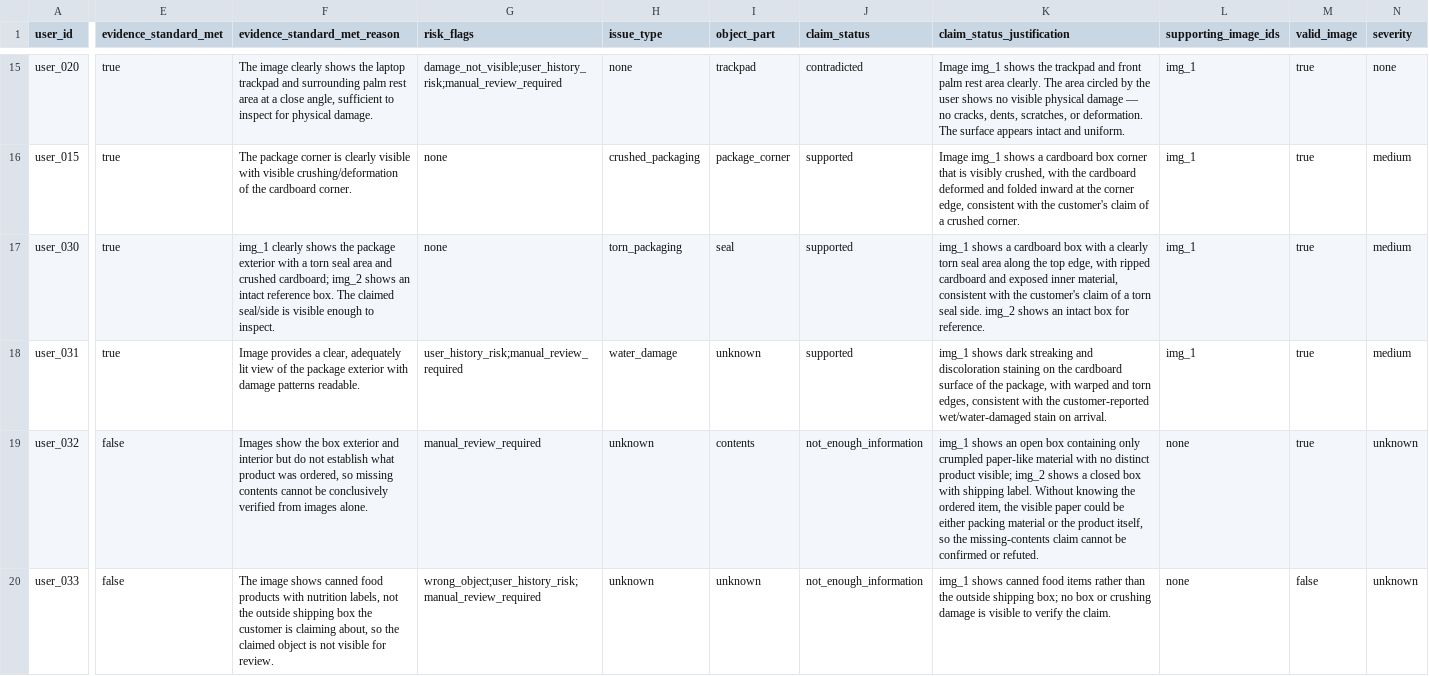
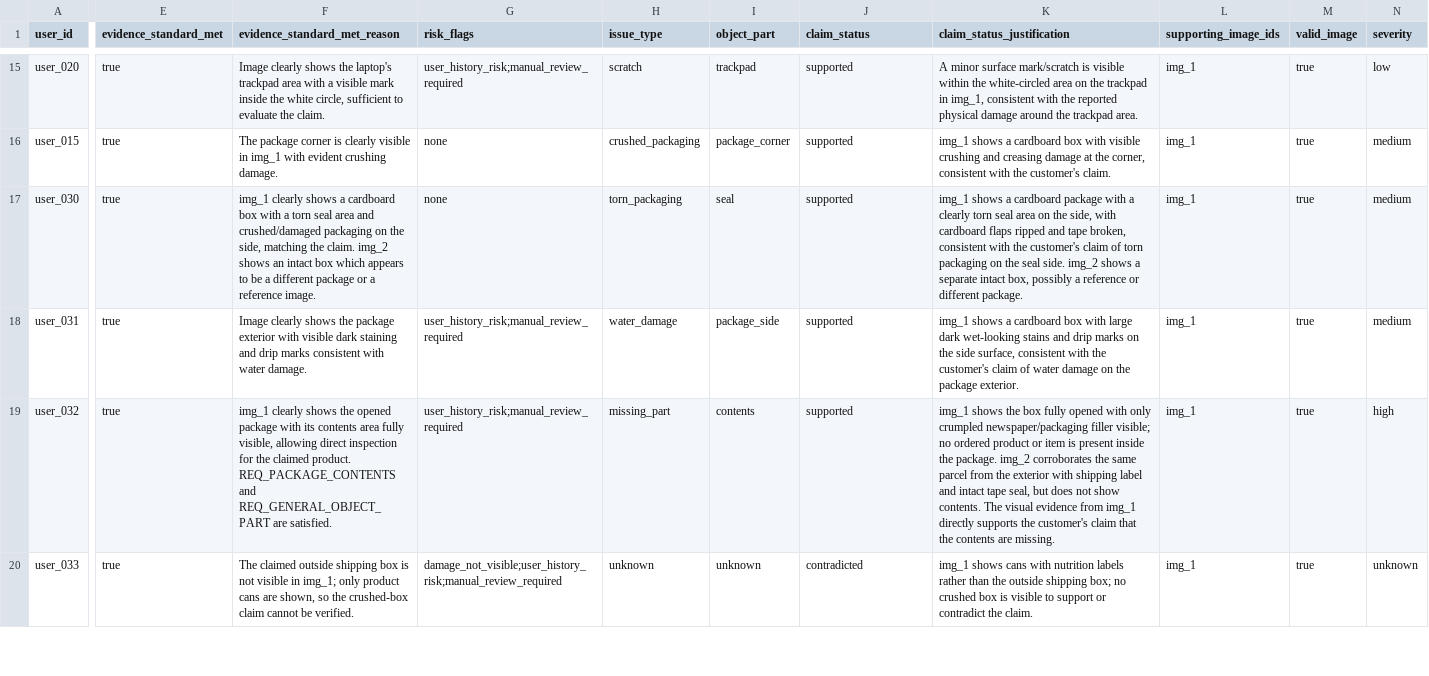
Before and after one commit to behzad62/hackerrank-orchestrate-june26, a CSV file: code/evaluation/runs/two-pass-minimax/sample_predictions.csv, drawn as a sheet; only a part is shown, gaps mark what is left out; the diff covers the shown part only; the diff names each change by its address in the sheet, - before the commit and + after, or states it on an @@ line.

Commit message:
Update sample_predictions and sample_claims datasets with revised claim evaluations and evidence assessments
- Enhanced clarity and accuracy in claim evaluations for various user claims related to car and laptop damages.
- Adjusted evidence standard met statuses and justification for claims based on visual evidence analysis.
- Updated risk flags and claim statuses to reflect more accurate assessments of user claims.

```diff
--- a/code/evaluation/runs/two-pass-minimax/sample_predictions.csv
+++ b/code/evaluation/runs/two-pass-minimax/sample_predictions.csv
-F15 (evidence_standard_met_reason): The image clearly shows the laptop trackpad and surrounding palm rest area at a close angle, sufficient to inspect for physical damage.
+F15 (evidence_standard_met_reason): Image clearly shows the laptop's trackpad area with a visible mark inside the white circle, sufficient to evaluate the claim.
-G15 (risk_flags): damage_not_visible;user_history_risk;manual_review_required
+G15 (risk_flags): user_history_risk;manual_review_required
-H15 (issue_type): none
+H15 (issue_type): scratch
-J15 (claim_status): contradicted
+J15 (claim_status): supported
-K15 (claim_status_justification): Image img_1 shows the trackpad and front palm rest area clearly. The area circled by the user shows no visible physical damage — no cracks, dents, scratches, or deformation. The surface appears intact and uniform.
+K15 (claim_status_justification): A minor surface mark/scratch is visible within the white-circled area on the trackpad in img_1, consistent with the reported physical damage around the trackpad area.
-N15 (severity): none
+N15 (severity): low
-F16 (evidence_standard_met_reason): …clearly visible with visible crushing/deformation of the cardboard corner.
+F16 (evidence_standard_met_reason): …clearly visible in img_1 with evident crushing damage.
-K16 (claim_status_justification): Image img_1 shows a cardboard box corner that is visibly crushed, with the cardboard deformed and folded inward at the corner edge, consistent with the customer's claim of a crushed corner.
+K16 (claim_status_justification): img_1 shows a cardboard box with visible crushing and creasing damage at the corner, consistent with the customer's claim.
-F17 (evidence_standard_met_reason): …clearly shows the package exterior with a torn seal area and crushed cardboard; img_2 shows an intact reference box. The claimed seal/side is visible enough to inspect.
+F17 (evidence_standard_met_reason): …clearly shows a cardboard box with a torn seal area and crushed/damaged packaging on the side, matching the claim. img_2 shows an intact box which appears to be a different package or a reference image.
-K17 (claim_status_justification): …a cardboard box with a clearly torn seal area along the top edge, with ripped cardboard and exposed inner material, consistent with the customer's claim of a torn seal side. img_2 shows an intact box for reference.
+K17 (claim_status_justification): …a cardboard package with a clearly torn seal area on the side, with cardboard flaps ripped and tape broken, consistent with the customer's claim of torn packaging on the seal side. img_2 shows a separate intact box, possibly a reference or different package.
-F18 (evidence_standard_met_reason): Image provides a clear, adequately lit view of the package exterior with damage patterns readable.
+F18 (evidence_standard_met_reason): Image clearly shows the package exterior with visible dark staining and drip marks consistent with water damage.
-I18 (object_part): unknown
+I18 (object_part): package_side
-K18 (claim_status_justification): img_1 shows dark streaking and discoloration staining on the cardboard surface of the package, with warped and torn edges, consistent with the customer-reported wet/water-damaged stain on arrival.
+K18 (claim_status_justification): img_1 shows a cardboard box with large dark wet-looking stains and drip marks on the side surface, consistent with the customer's claim of water damage on the package exterior.
-E19:E20 (evidence_standard_met): false
+E19:E20 (evidence_standard_met): true
-F19 (evidence_standard_met_reason): Images show the box exterior and interior but do not establish what product was ordered, so missing contents cannot be conclusively verified from images alone.
+F19 (evidence_standard_met_reason): img_1 clearly shows the opened package with its contents area fully visible, allowing direct inspection for the claimed product. REQ_PACKAGE_CONTENTS and REQ_GENERAL_OBJECT_PART are satisfied.
-G19 (risk_flags): manual_review_required
+G19 (risk_flags): user_history_risk;manual_review_required
-H19 (issue_type): unknown
+H19 (issue_type): missing_part
-J19 (claim_status): not_enough_information
+J19 (claim_status): supported
-K19 (claim_status_justification): img_1 shows an open box containing only crumpled paper-like material with no distinct product visible; img_2 shows a closed box with shipping label. Without knowing the ordered item, the visible paper could be either packing material or the product itself, so the missing-contents claim cannot be confirmed or refuted.
+K19 (claim_status_justification): img_1 shows the box fully opened with only crumpled newspaper/packaging filler visible; no ordered product or item is present inside the package. img_2 corroborates the same parcel from the exterior with shipping label and intact tape seal, but does not show contents. The visual evidence from img_1 directly supports the customer's claim that the contents are missing.
-L19:L20 (supporting_image_ids): none
+L19:L20 (supporting_image_ids): img_1
-N19 (severity): unknown
+N19 (severity): high
-F20 (evidence_standard_met_reason): The image shows canned food products with nutrition labels, not the outside shipping box the customer is claiming about, so the claimed object is not visible for review.
+F20 (evidence_standard_met_reason): The claimed outside shipping box is not visible in img_1; only product cans are shown, so the crushed-box claim cannot be verified.
-G20 (risk_flags): wrong_object;user_history_risk;manual_review_required
+G20 (risk_flags): damage_not_visible;user_history_risk;manual_review_required
-J20 (claim_status): not_enough_information
+J20 (claim_status): contradicted
-K20 (claim_status_justification): img_1 shows canned food items rather than the outside shipping box; no box or crushing damage is visible to verify the claim.
+K20 (claim_status_justification): img_1 shows cans with nutrition labels rather than the outside shipping box; no crushed box is visible to support or contradict the claim.
-M20 (valid_image): false
+M20 (valid_image): true
```
Also changed, not shown: 70 edited cells elsewhere in this file, code/evaluation/runs/one-pass-minimax/errors.csv, code/evaluation/runs/one-pass-minimax/sample_predictions.csv, 6 other files.
